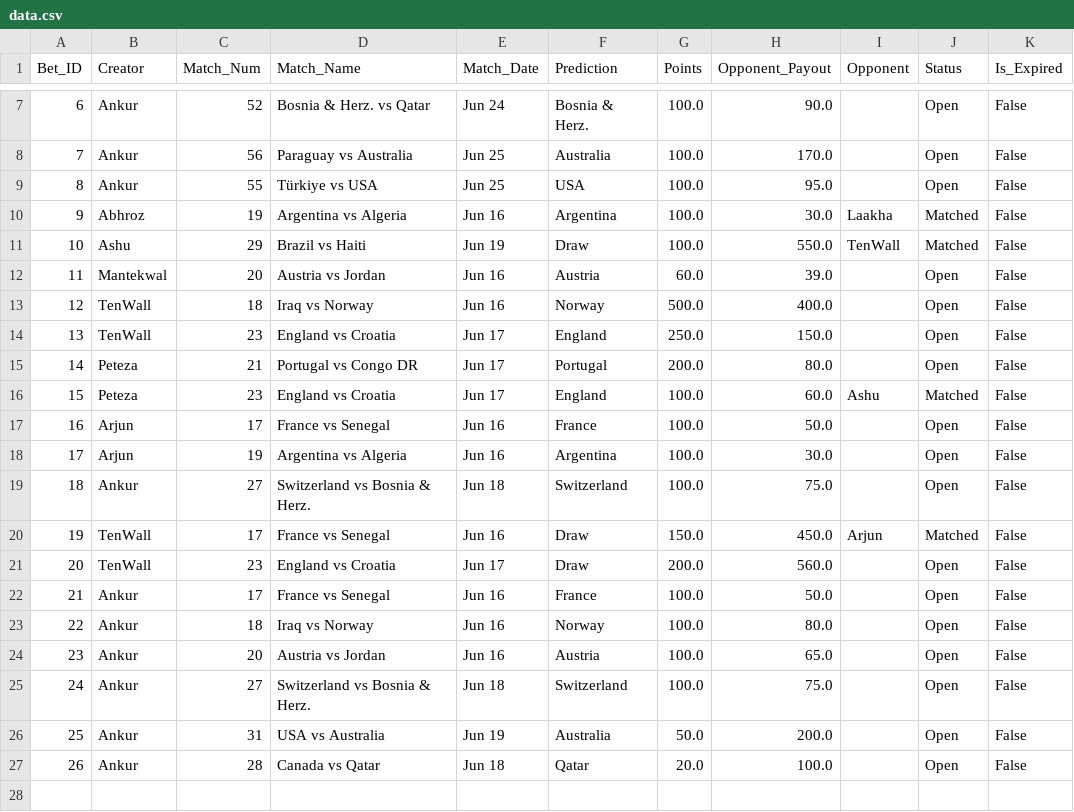
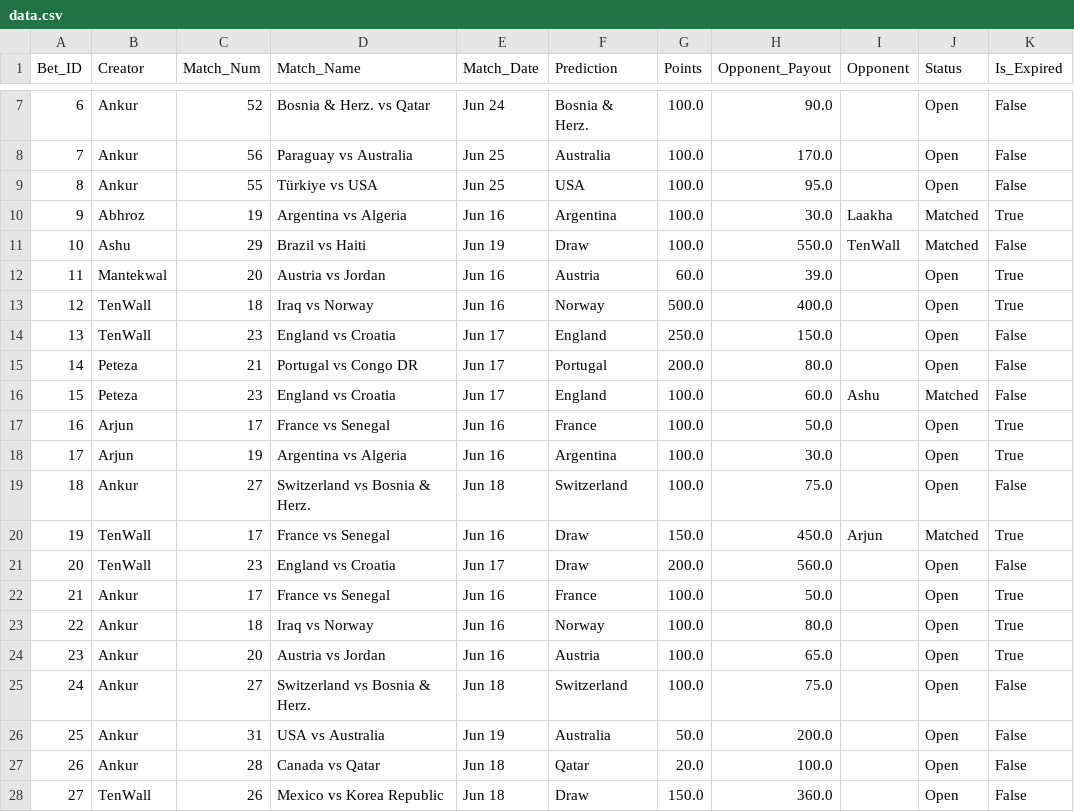
Before and after one commit to fitn40/Fitn40, a CSV file: data.csv, drawn as a sheet; only a part is shown, gaps mark what is left out.

Commit message:
🔄 Live Bets Auto-Sync

```diff
--- a/data.csv
+++ b/data.csv
@@ -9,6 +9,6 @@ Bet_ID,Creator,Match_Num,Match_Name,Match_Date,Prediction,Points,Opponent_Payout
 8,Ankur,55,Türkiye vs USA,Jun 25,USA,100.0,95.0,,Open,False
-9,Abhroz,19,Argentina vs Algeria,Jun 16,Argentina,100.0,30.0,Laakha,Matched,False
+9,Abhroz,19,Argentina vs Algeria,Jun 16,Argentina,100.0,30.0,Laakha,Matched,True
 10,Ashu,29,Brazil vs Haiti,Jun 19,Draw,100.0,550.0,TenWall,Matched,False
-11,Mantekwal,20,Austria vs Jordan,Jun 16,Austria,60.0,39.0,,Open,False
-12,TenWall,18,Iraq vs Norway,Jun 16,Norway,500.0,400.0,,Open,False
+11,Mantekwal,20,Austria vs Jordan,Jun 16,Austria,60.0,39.0,,Open,True
+12,TenWall,18,Iraq vs Norway,Jun 16,Norway,500.0,400.0,,Open,True
 13,TenWall,23,England vs Croatia,Jun 17,England,250.0,150.0,,Open,False
@@ -16,10 +16,10 @@ Bet_ID,Creator,Match_Num,Match_Name,Match_Date,Prediction,Points,Opponent_Payout
 15,Peteza,23,England vs Croatia,Jun 17,England,100.0,60.0,Ashu,Matched,False
-16,Arjun,17,France vs Senegal,Jun 16,France,100.0,50.0,,Open,False
-17,Arjun,19,Argentina vs Algeria,Jun 16,Argentina,100.0,30.0,,Open,False
+16,Arjun,17,France vs Senegal,Jun 16,France,100.0,50.0,,Open,True
+17,Arjun,19,Argentina vs Algeria,Jun 16,Argentina,100.0,30.0,,Open,True
 18,Ankur,27,Switzerland vs Bosnia & Herz.,Jun 18,Switzerland,100.0,75.0,,Open,False
-19,TenWall,17,France vs Senegal,Jun 16,Draw,150.0,450.0,Arjun,Matched,False
+19,TenWall,17,France vs Senegal,Jun 16,Draw,150.0,450.0,Arjun,Matched,True
 20,TenWall,23,England vs Croatia,Jun 17,Draw,200.0,560.0,,Open,False
-21,Ankur,17,France vs Senegal,Jun 16,France,100.0,50.0,,Open,False
-22,Ankur,18,Iraq vs Norway,Jun 16,Norway,100.0,80.0,,Open,False
-23,Ankur,20,Austria vs Jordan,Jun 16,Austria,100.0,65.0,,Open,False
+21,Ankur,17,France vs Senegal,Jun 16,France,100.0,50.0,,Open,True
+22,Ankur,18,Iraq vs Norway,Jun 16,Norway,100.0,80.0,,Open,True
+23,Ankur,20,Austria vs Jordan,Jun 16,Austria,100.0,65.0,,Open,True
 24,Ankur,27,Switzerland vs Bosnia & Herz.,Jun 18,Switzerland,100.0,75.0,,Open,False
@@ -27 +27,2 @@ Bet_ID,Creator,Match_Num,Match_Name,Match_Date,Prediction,Points,Opponent_Payout
 26,Ankur,28,Canada vs Qatar,Jun 18,Qatar,20.0,100.0,,Open,False
+27,TenWall,26,Mexico vs Korea Republic,Jun 18,Draw,150.0,360.0,,Open,False
```
